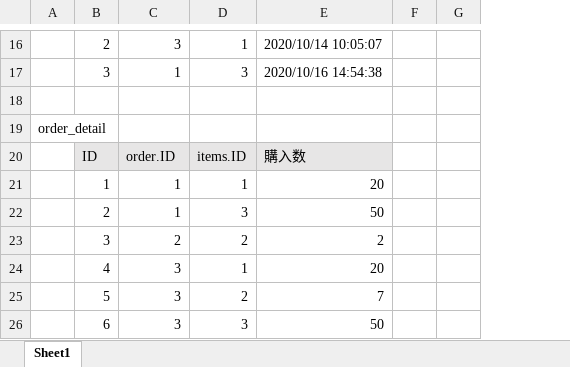
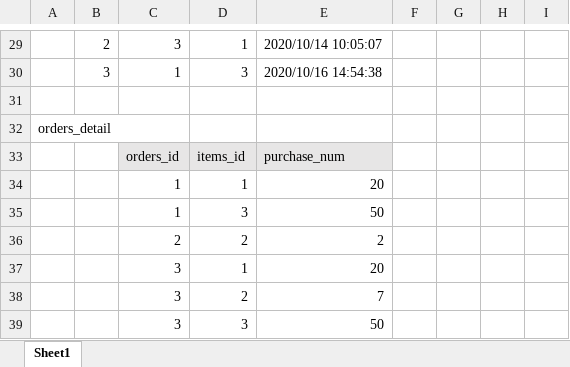
Before and after one commit to hama28/EC_site, an Excel workbook: 元データ.xlsx, sheet Sheet1, drawn as a sheet; only a part is shown, gaps mark what is left out; values as stored, in another font and other column widths than the file's, no borders; removed rows and columns are numbered as before the commit, all else as after; the diff covers the shown part only; the diff names each change by its address in the sheet, - before the commit and + after, or states it on an @@ line.

```diff
--- a/元データ.xlsx (sheet Sheet1)
+++ b/元データ.xlsx (sheet Sheet1)
-column G, empty
+column G, empty
+column H, empty
+column I, empty
-A32: order_detail
+A32: orders_detail
-row 20:  | ID | order.ID | items.ID | 購入数
+row 33:  |  | orders_id | items_id | purchase_num
-B34: 1
+B34: (empty)
-B35: 2
+B35: (empty)
-B36: 3
+B36: (empty)
-B37: 4
+B37: (empty)
-B38: 5
+B38: (empty)
-B39: 6
+B39: (empty)
```
Also changed, not shown: 16 added rows, 3 removed rows and 2 edited cells elsewhere in this sheet, 27 other files.
